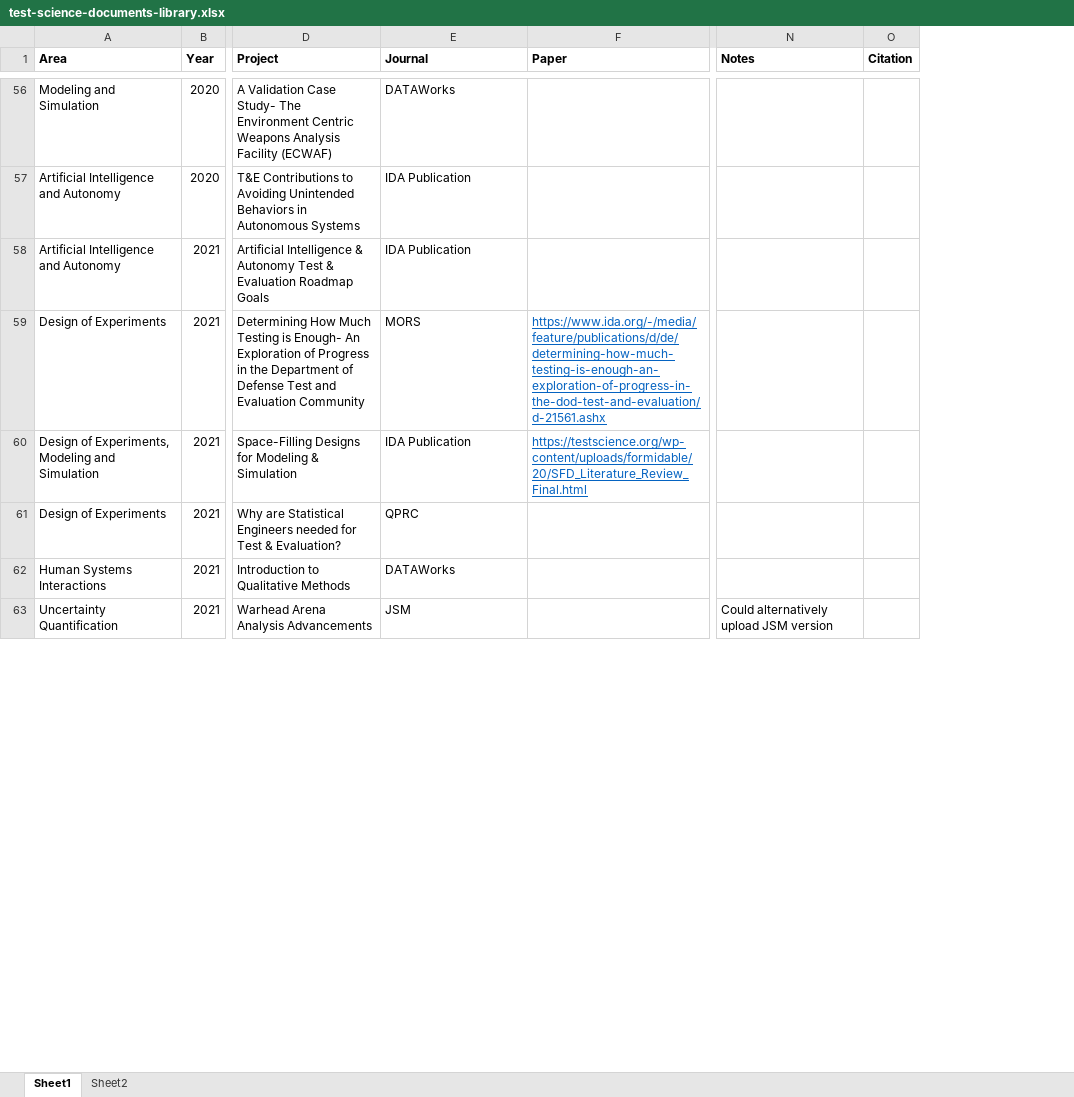
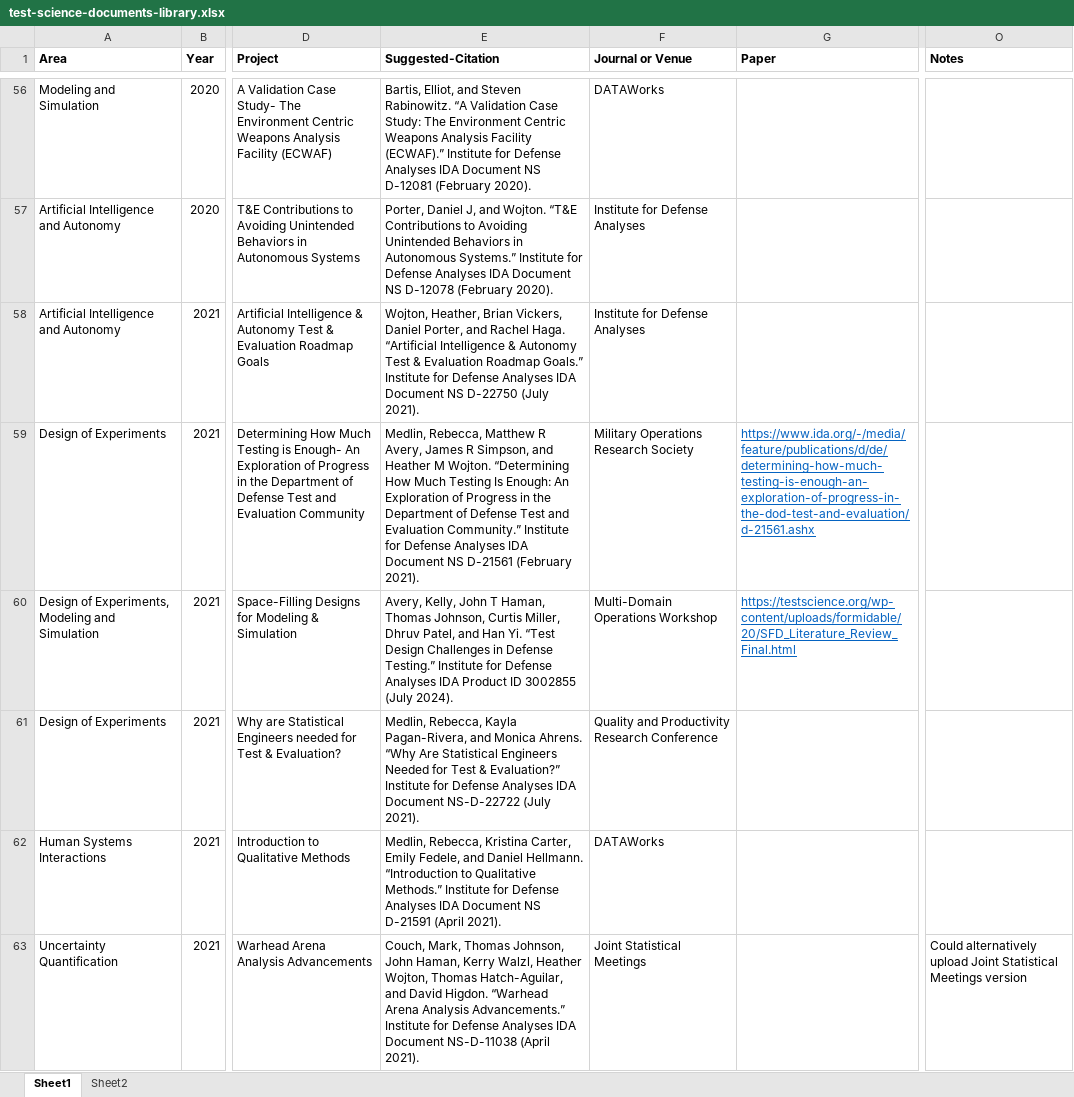
Before and after one commit to Test-Science/test-science-document-library, an Excel workbook: test-science-documents-library.xlsx, sheet Sheet1, drawn as a sheet; only a part is shown, gaps mark what is left out; values as stored, in another font and other column widths than the file's, no borders; conditional formats not drawn; removed rows and columns are numbered as before the commit, all else as after; the diff covers the shown part only; the diff names each change by its address in the sheet, - before the commit and + after, or states it on an @@ line.

Commit message:
+ Suggested citations

```diff
--- a/test-science-documents-library.xlsx (sheet Sheet1)
+++ b/test-science-documents-library.xlsx (sheet Sheet1)
+column E (Suggested-Citation), rows 56-63: Bartis, Elliot, and Steven Rabinowitz. “A Validation Case Study: The Environment Centric Weapons Analysis Facility (ECWAF).” Institute for Defense Analyses IDA Document NS D-12081 (February 2020). | Porter, Daniel J, and Wojton. “T&E Contributions to Avoiding Unintended Behaviors in Autonomous Systems.” Institute for Defense Analyses IDA Document NS D-12078 (February 2020). | Wojton, Heather, Brian Vickers, Daniel Porter, and Rachel Haga. “Artificial Intelligence & Autonomy Test & Evaluation Roadmap Goals.” Institute for Defense Analyses IDA Document NS D-22750 (July 2021). | Medlin, Rebecca, Matthew R Avery, James R Simpson, and Heather M Wojton. “Determining How Much Testing Is Enough: An Exploration of Progress in the Department of Defense Test and Evaluation Community.” Institute for Defense Analyses IDA Document NS D-21561 (February 2021). | Avery, Kelly, John T Haman, Thomas Johnson, Curtis Miller, Dhruv Patel, and Han Yi. “Test Design Challenges in Defense Testing.” Institute for Defense Analyses IDA Product ID 3002855 (July 2024). | Medlin, Rebecca, Kayla Pagan-Rivera, and Monica Ahrens. “Why Are Statistical Engineers Needed for Test & Evaluation?” Institute for Defense Analyses IDA Document NS-D-22722 (July 2021). | Medlin, Rebecca, Kristina Carter, Emily Fedele, and Daniel Hellmann. “Introduction to Qualitative Methods.” Institute for Defense Analyses IDA Document NS D-21591 (April 2021). | Couch, Mark, Thomas Johnson, John Haman, Kerry Walzl, Heather Wojton, Thomas Hatch-Aguilar, and David Higdon. “Warhead Arena Analysis Advancements.” Institute for Defense Analyses IDA Document NS-D-11038 (April 2021).
-column O (Citation), empty
-F1: Journal
+F1: Journal or Venue
-F57:F58 (Journal or Venue): IDA Publication
+F57:F58 (Journal or Venue): Institute for Defense Analyses
-F59 (Journal or Venue): MORS
+F59 (Journal or Venue): Military Operations Research Society
-F60 (Journal or Venue): IDA Publication
+F60 (Journal or Venue): Multi-Domain Operations Workshop
-F61 (Journal or Venue): QPRC
+F61 (Journal or Venue): Quality and Productivity Research Conference
-F63 (Journal or Venue): JSM
+F63 (Journal or Venue): Joint Statistical Meetings
-O63 (Notes): …alternatively upload JSM version
+O63 (Notes): …alternatively upload Joint Statistical Meetings version
```
Also changed, not shown: 2 added rows, 58 edited cells and cell formats elsewhere in this sheet, 4 other files.
